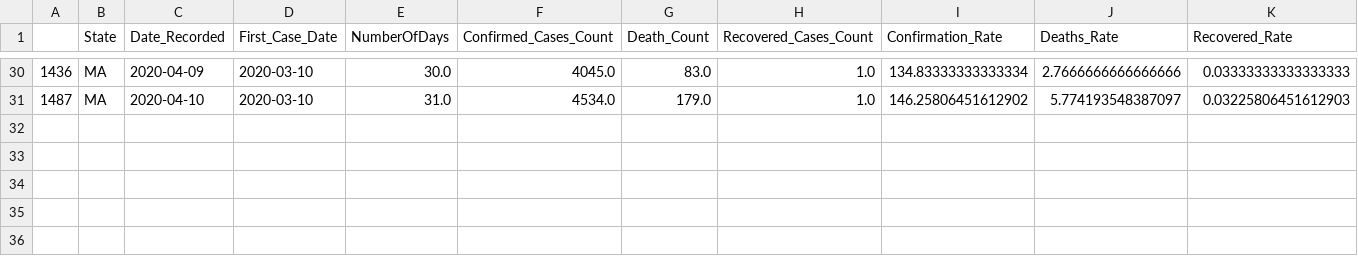
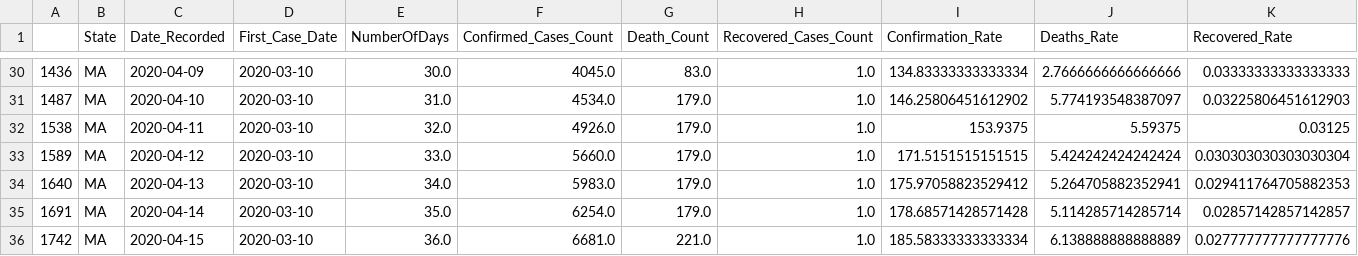
Before and after one commit to adanque/COVID19, a CSV file: DataReports/covid19_by_State_MA_rpt.csv, drawn as a sheet; only a part is shown, gaps mark what is left out; the diff names each change by its address in the sheet, - before the commit and + after, or states it on an @@ line.

```diff
--- a/DataReports/covid19_by_State_MA_rpt.csv
+++ b/DataReports/covid19_by_State_MA_rpt.csv
+row 32: 1538 | MA | 2020-04-11 | 2020-03-10 | 32.0 | 4926.0 | 179.0 | 1.0 | 153.9375 | 5.59375 | 0.03125
+row 33: 1589 | MA | 2020-04-12 | 2020-03-10 | 33.0 | 5660.0 | 179.0 | 1.0 | 171.5151515151515 | 5.424242424242424 | 0.030303030303030304
+row 34: 1640 | MA | 2020-04-13 | 2020-03-10 | 34.0 | 5983.0 | 179.0 | 1.0 | 175.97058823529412 | 5.264705882352941 | 0.029411764705882353
+row 35: 1691 | MA | 2020-04-14 | 2020-03-10 | 35.0 | 6254.0 | 179.0 | 1.0 | 178.68571428571428 | 5.114285714285714 | 0.02857142857142857
+row 36: 1742 | MA | 2020-04-15 | 2020-03-10 | 36.0 | 6681.0 | 221.0 | 1.0 | 185.58333333333334 | 6.138888888888889 | 0.027777777777777776
```
Also changed, not shown: DataReports/covid19_by_State_AZ_rpt.csv, DataReports/covid19_by_State_CA_rpt.csv, 56 other files.
